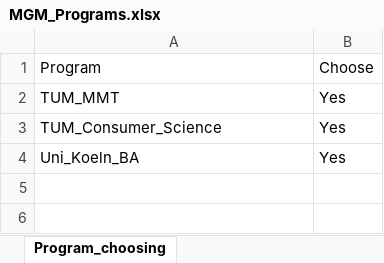
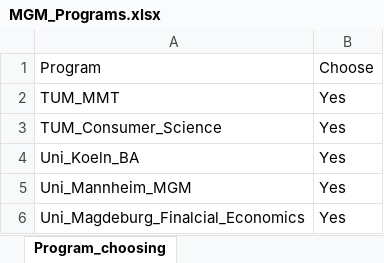
Before and after one commit to LIYUNG/TaiGer_Transcript-Program_Comparer, an Excel workbook: database/Management/MGM_Programs.xlsx, sheet Program_choosing, drawn as a sheet; values as stored, in another font and other column widths than the file's, no borders; the diff names each change by its address in the sheet, - before the commit and + after, or states it on an @@ line.

Commit message:
add 3 programs in MGM.

```diff
--- a/database/Management/MGM_Programs.xlsx (sheet Program_choosing)
+++ b/database/Management/MGM_Programs.xlsx (sheet Program_choosing)
+row 5: Uni_Mannheim_MGM | Yes
+row 6: Uni_Magdeburg_Finalcial_Economics | Yes
```
Also changed, not shown: 2 other files.
